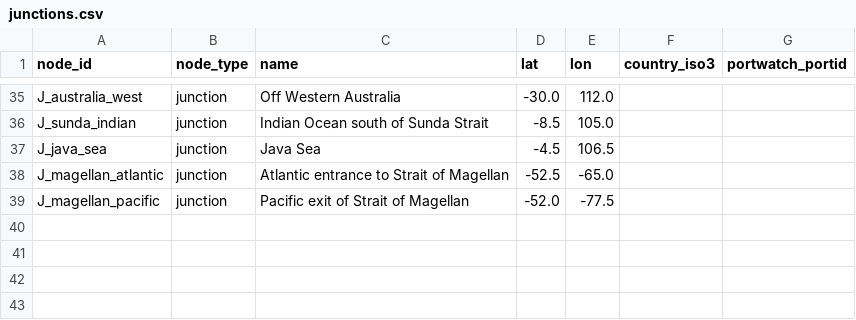
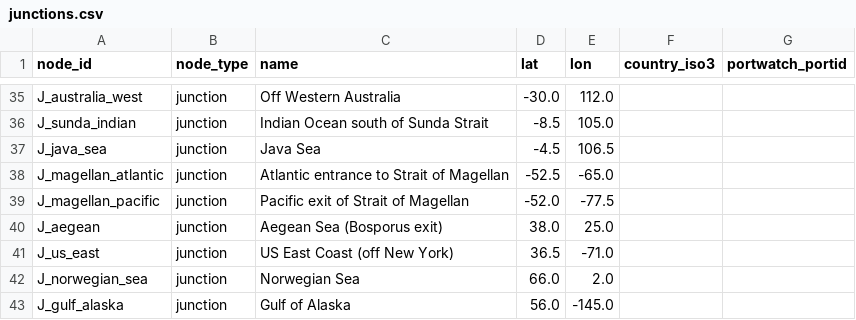
Before and after one commit to TAMU-Aggie-Data-Science-Club/fall2026-bluevector, a CSV file: config/junctions.csv, drawn as a sheet; only a part is shown, gaps mark what is left out; the diff names each change by its address in the sheet, - before the commit and + after, or states it on an @@ line.

```diff
--- a/config/junctions.csv
+++ b/config/junctions.csv
+row 40: J_aegean | junction | Aegean Sea (Bosporus exit) | 38.0 | 25.0
+row 41: J_us_east | junction | US East Coast (off New York) | 36.5 | -71.0
+row 42: J_norwegian_sea | junction | Norwegian Sea | 66.0 | 2.0
+row 43: J_gulf_alaska | junction | Gulf of Alaska | 56.0 | -145.0
```
Also changed, not shown: config/nodes.csv, config/validation_results.csv, 8 other files.
